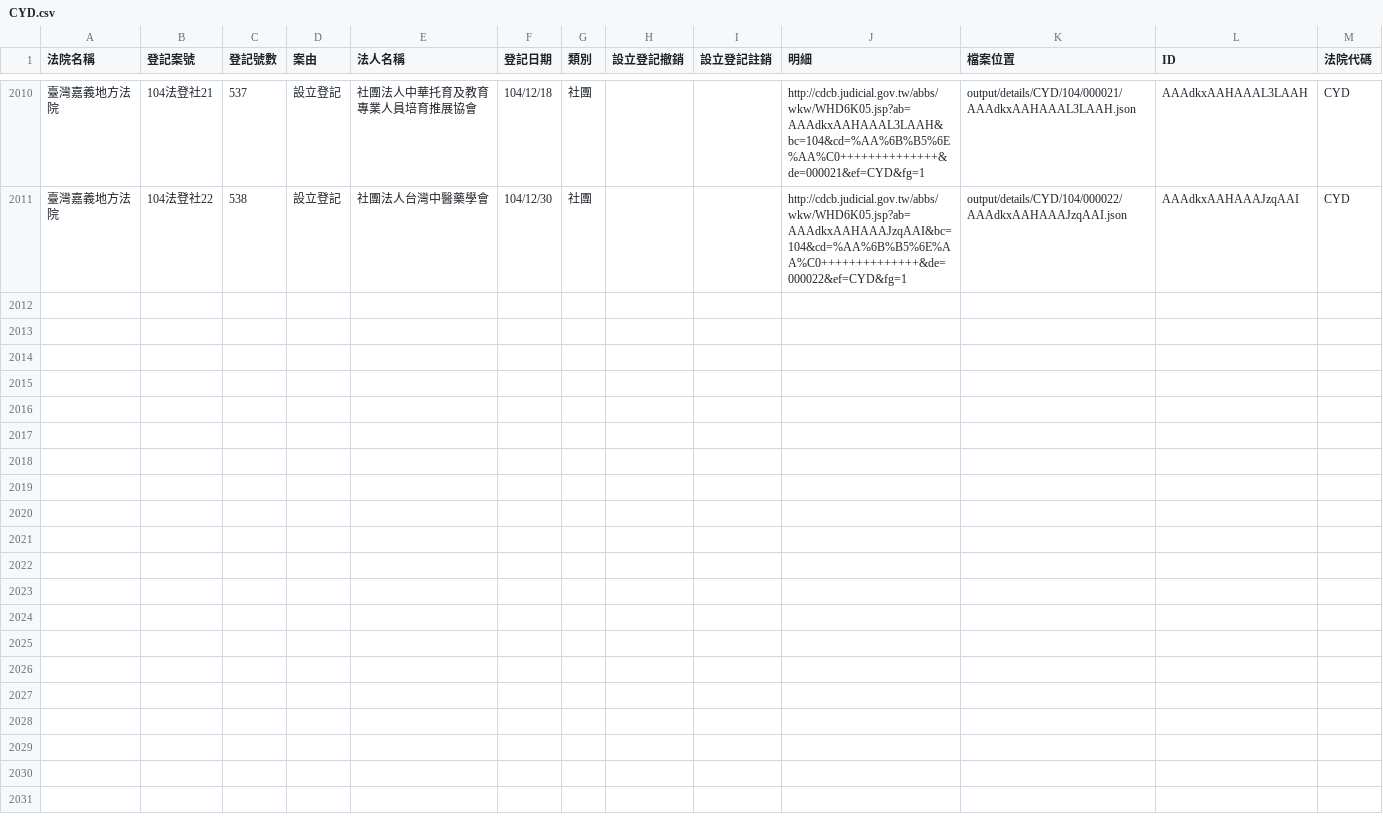
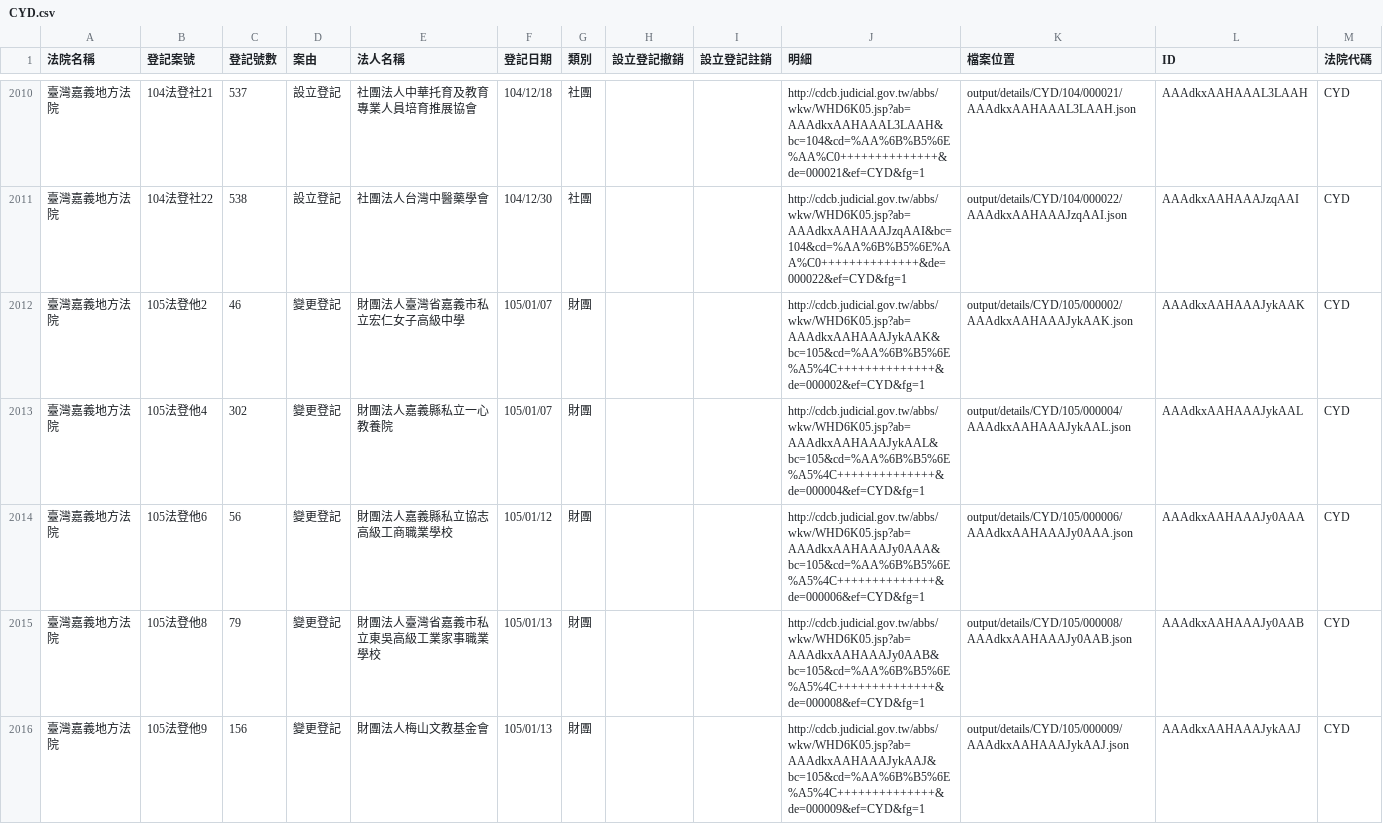
Before and after one commit to taichunmin/foundationtw, a CSV file: output/lists/CYD.csv, drawn as a sheet; only a part is shown, gaps mark what is left out; the diff names each change by its address in the sheet, - before the commit and + after, or states it on an @@ line.

Commit message:
update datasets @ 2016-01-16 02:00:01

```diff
--- a/output/lists/CYD.csv
+++ b/output/lists/CYD.csv
+row 2012: 臺灣嘉義地方法院 | 105法登他2 | 46 | 變更登記 | 財團法人臺灣省嘉義市私立宏仁女子高級中學 | 105/01/07 | 財團 |  |  | http://cdcb.judicial.gov.tw/abbs/wkw/WHD6K05.jsp?ab=AAAdkxAAHAAAJykAAK&bc=105&cd=%AA%6B%B5%6E%A5%4C++++++++++++++&de=000002&ef=CYD&fg=1 | output/details/CYD/105/000002/AAAdkxAAHAAAJykAAK.json | AAAdkxAAHAAAJykAAK | CYD
+row 2013: 臺灣嘉義地方法院 | 105法登他4 | 302 | 變更登記 | 財團法人嘉義縣私立一心教養院 | 105/01/07 | 財團 |  |  | http://cdcb.judicial.gov.tw/abbs/wkw/WHD6K05.jsp?ab=AAAdkxAAHAAAJykAAL&bc=105&cd=%AA%6B%B5%6E%A5%4C++++++++++++++&de=000004&ef=CYD&fg=1 | output/details/CYD/105/000004/AAAdkxAAHAAAJykAAL.json | AAAdkxAAHAAAJykAAL | CYD
+row 2014: 臺灣嘉義地方法院 | 105法登他6 | 56 | 變更登記 | 財團法人嘉義縣私立協志高級工商職業學校 | 105/01/12 | 財團 |  |  | http://cdcb.judicial.gov.tw/abbs/wkw/WHD6K05.jsp?ab=AAAdkxAAHAAAJy0AAA&bc=105&cd=%AA%6B%B5%6E%A5%4C++++++++++++++&de=000006&ef=CYD&fg=1 | output/details/CYD/105/000006/AAAdkxAAHAAAJy0AAA.json | AAAdkxAAHAAAJy0AAA | CYD
+row 2015: 臺灣嘉義地方法院 | 105法登他8 | 79 | 變更登記 | 財團法人臺灣省嘉義市私立東吳高級工業家事職業學校 | 105/01/13 | 財團 |  |  | http://cdcb.judicial.gov.tw/abbs/wkw/WHD6K05.jsp?ab=AAAdkxAAHAAAJy0AAB&bc=105&cd=%AA%6B%B5%6E%A5%4C++++++++++++++&de=000008&ef=CYD&fg=1 | output/details/CYD/105/000008/AAAdkxAAHAAAJy0AAB.json | AAAdkxAAHAAAJy0AAB | CYD
+row 2016: 臺灣嘉義地方法院 | 105法登他9 | 156 | 變更登記 | 財團法人梅山文教基金會 | 105/01/13 | 財團 |  |  | http://cdcb.judicial.gov.tw/abbs/wkw/WHD6K05.jsp?ab=AAAdkxAAHAAAJykAAJ&bc=105&cd=%AA%6B%B5%6E%A5%4C++++++++++++++&de=000009&ef=CYD&fg=1 | output/details/CYD/105/000009/AAAdkxAAHAAAJykAAJ.json | AAAdkxAAHAAAJykAAJ | CYD
```
Also changed, not shown: output/lists/CHD.csv, output/lists/ILD.csv, 43 other files.
